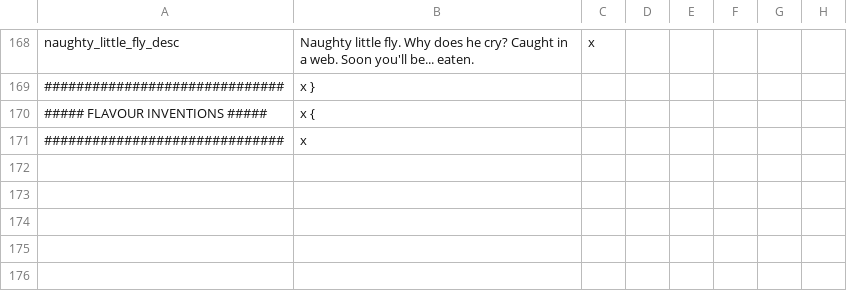
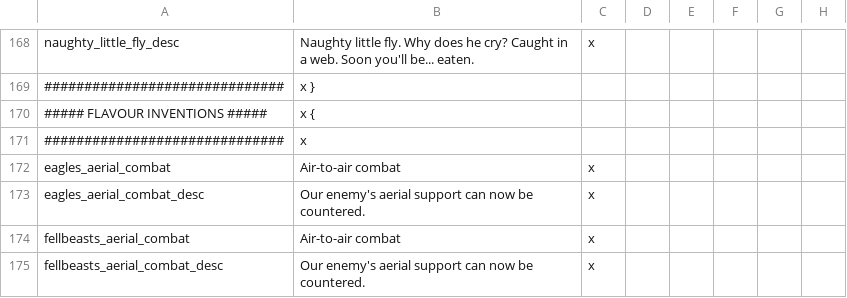
Before and after one commit to The-Third-Age/TTA-Victoria-2, a CSV file: localisation/inventions.csv, drawn as a sheet; only a part is shown, gaps mark what is left out; the diff names each change by its address in the sheet, - before the commit and + after, or states it on an @@ line.

Commit message:
Eagles & Fellbeasts initial

```diff
--- a/localisation/inventions.csv
+++ b/localisation/inventions.csv
+row 172: eagles_aerial_combat | Air-to-air combat | x
+row 173: eagles_aerial_combat_desc | Our enemy's aerial support can now be countered. | x
+row 174: fellbeasts_aerial_combat | Air-to-air combat | x
+row 175: fellbeasts_aerial_combat_desc | Our enemy's aerial support can now be countered. | x
```
Also changed, not shown: localisation/__VANILLA_TEXT_ANSI.csv, localisation/tech.csv, 3 other files.
